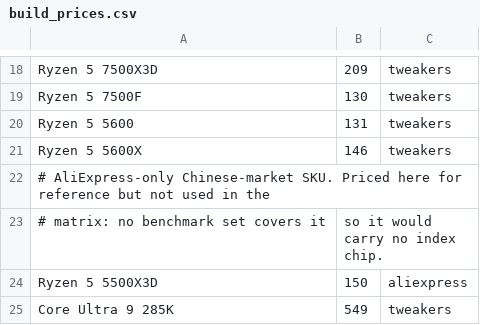
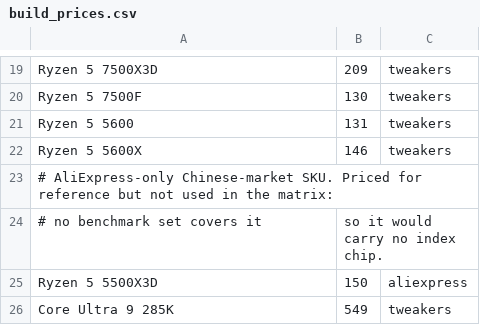
Before and after one commit to FeikoWielsma/msfs-cpu, a CSV file: build_prices.csv, drawn as a sheet; only a part is shown, gaps mark what is left out; the diff covers the shown part only.

```diff
--- a/build_prices.csv
+++ b/build_prices.csv
@@ -21,4 +22,4 @@ Ryzen 5 5600,131,tweakers
 Ryzen 5 5600X,146,tweakers
-# AliExpress-only Chinese-market SKU. Priced here for reference but not used in the
-# matrix: no benchmark set covers it, so it would carry no index chip.
+# AliExpress-only Chinese-market SKU. Priced for reference but not used in the matrix:
+# no benchmark set covers it, so it would carry no index chip.
 Ryzen 5 5500X3D,150,aliexpress
```
Also changed, not shown: 27 added rows, 8 removed rows and 10 edited cells elsewhere in this file, build_specs.csv, 3 other files.
